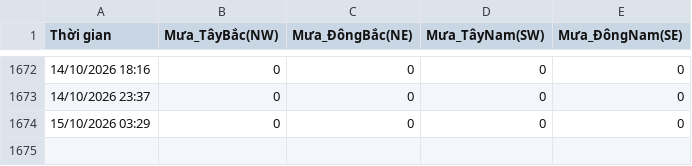
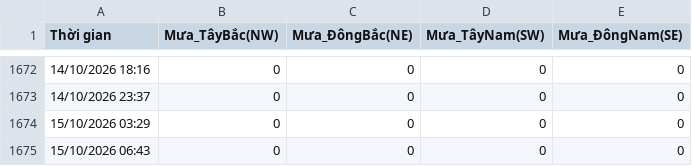
Before and after one commit to Hopper289/Windy-Auto-Logger, a CSV file: WindyHistory.csv, drawn as a sheet; only a part is shown, gaps mark what is left out.

Commit message:
Tự động cập nhật dữ liệu lịch sử

```diff
--- a/WindyHistory.csv
+++ b/WindyHistory.csv
@@ -1674 +1674,2 @@ Thời gian,Mưa_TâyBắc(NW),Mưa_ĐôngBắc(NE),Mưa_TâyNam(SW),Mưa_Đông
 15/10/2026 03:29,0,0,0,0
+15/10/2026 06:43,0,0,0,0
```
